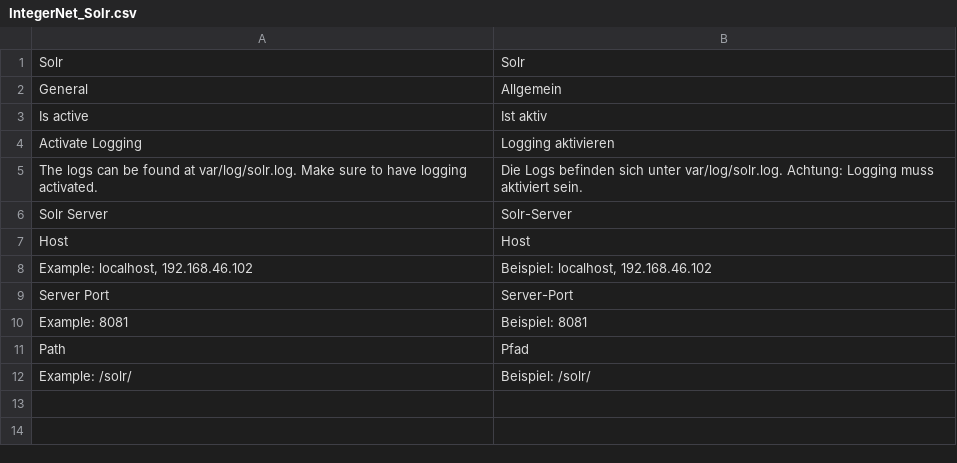
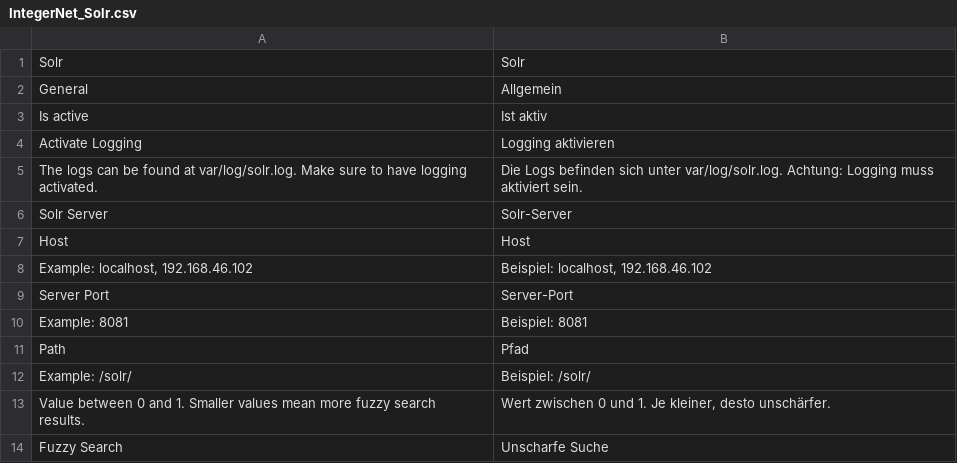
Before and after one commit to integer-net/Solr, a CSV file: src/app/locale/de_DE/IntegerNet_Solr.csv, drawn as a sheet; the diff names each change by its address in the sheet, - before the commit and + after, or states it on an @@ line.

Commit message:
Integrate fuzzy search

```diff
--- a/src/app/locale/de_DE/IntegerNet_Solr.csv
+++ b/src/app/locale/de_DE/IntegerNet_Solr.csv
+row 13: Value between 0 and 1. Smaller values mean more fuzzy search results. | Wert zwischen 0 und 1. Je kleiner, desto unschärfer.
+row 14: Fuzzy Search | Unscharfe Suche
```
Also changed, not shown: 3 other files.
